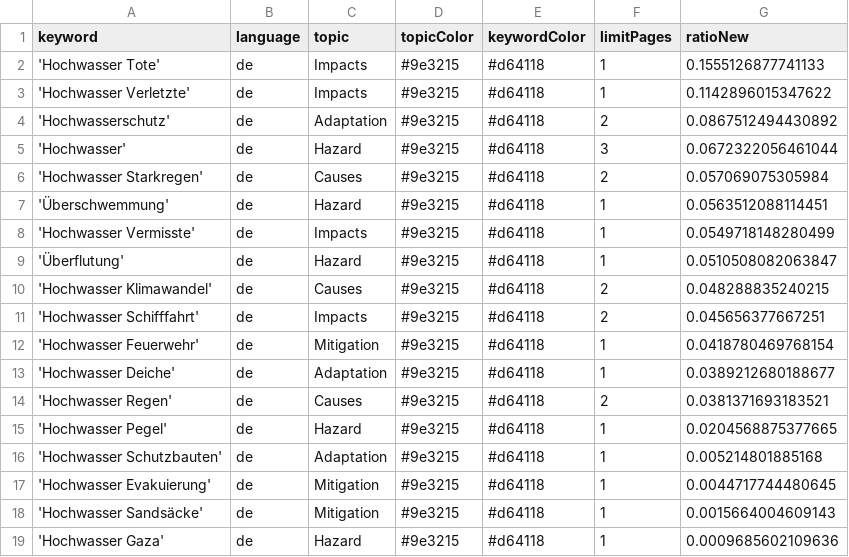
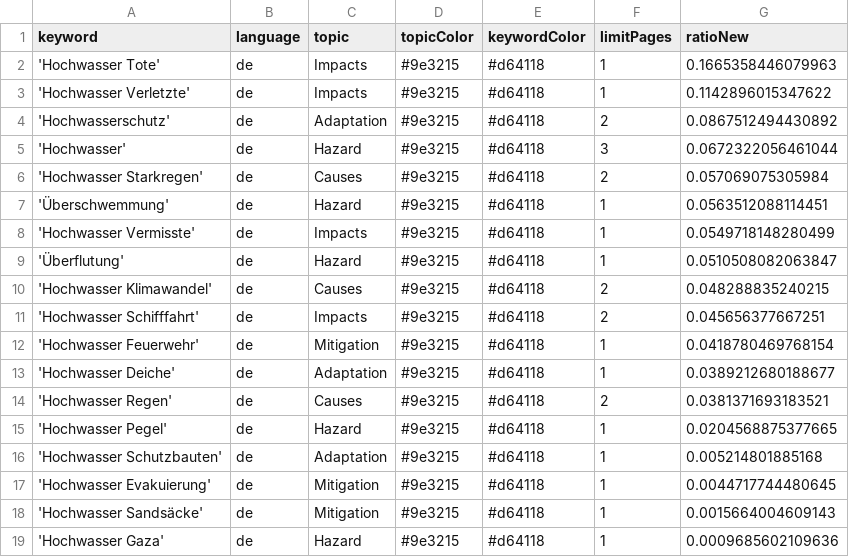
Before and after one commit to JoPhi24-news/floodIsComing, a CSV file: keywords.csv, drawn as a sheet.

Commit message:
Commit from GitHub Actions (harvest:0.0)

```diff
--- a/keywords.csv
+++ b/keywords.csv
@@ -1,3 +1,3 @@
 keyword,language,topic,topicColor,keywordColor,limitPages,ratioNew
-'Hochwasser Tote',de,Impacts,#9e3215,#d64118,1,0.1555126877741133
+'Hochwasser Tote',de,Impacts,#9e3215,#d64118,1,0.1665358446079963
 'Hochwasser Verletzte',de,Impacts,#9e3215,#d64118,1,0.1142896015347622
```
